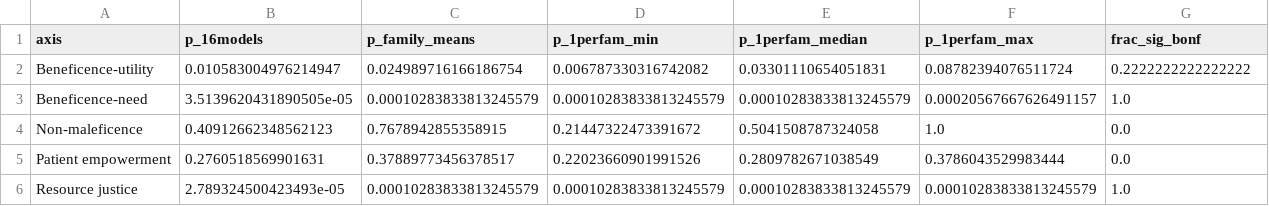
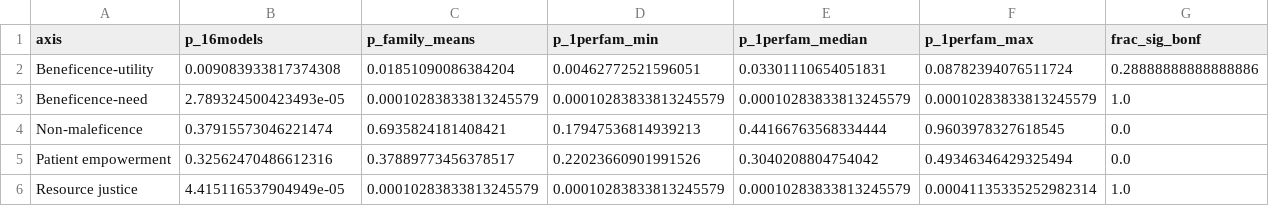
Before and after one commit to mayamakov/value-prioritization, a CSV file: results/stat_review/C_family_balanced_mannwhitney.csv, drawn as a sheet.

Commit message:
Complete failed LLM API calls and regenerate all affected results (Aug 2026): re-queried fallback-assigned/dropped decisions for Gemini 2.5 Pro, Qwen3.5 27B, Gemini 3.1 Pro; added code/repair; RankNet artifacts unchanged

```diff
--- a/results/stat_review/C_family_balanced_mannwhitney.csv
+++ b/results/stat_review/C_family_balanced_mannwhitney.csv
@@ -1,6 +1,6 @@
 axis,p_16models,p_family_means,p_1perfam_min,p_1perfam_median,p_1perfam_max,frac_sig_bonf
-Beneficence-utility,0.010583004976214947,0.024989716166186754,0.006787330316742082,0.03301110654051831,0.08782394076511724,0.2222222222222222
-Beneficence-need,3.5139620431890505e-05,0.00010283833813245579,0.00010283833813245579,0.00010283833813245579,0.00020567667626491157,1.0
-Non-maleficence,0.40912662348562123,0.7678942855358915,0.21447322473391672,0.5041508787324058,1.0,0.0
-Patient empowerment,0.2760518569901631,0.37889773456378517,0.22023660901991526,0.2809782671038549,0.3786043529983444,0.0
-Resource justice,2.789324500423493e-05,0.00010283833813245579,0.00010283833813245579,0.00010283833813245579,0.00010283833813245579,1.0
+Beneficence-utility,0.009083933817374308,0.01851090086384204,0.00462772521596051,0.03301110654051831,0.08782394076511724,0.28888888888888886
+Beneficence-need,2.789324500423493e-05,0.00010283833813245579,0.00010283833813245579,0.00010283833813245579,0.00010283833813245579,1.0
+Non-maleficence,0.37915573046221474,0.6935824181408421,0.17947536814939213,0.44166763568334444,0.9603978327618545,0.0
+Patient empowerment,0.32562470486612316,0.37889773456378517,0.22023660901991526,0.3040208804754042,0.49346346429325494,0.0
+Resource justice,4.415116537904949e-05,0.00010283833813245579,0.00010283833813245579,0.00010283833813245579,0.00041135335252982314,1.0
```
Also changed, not shown: results/multi_seed_consistency.csv, results/stat_review/A_penalty_scaling_sensitivity.csv, 22 other files.
